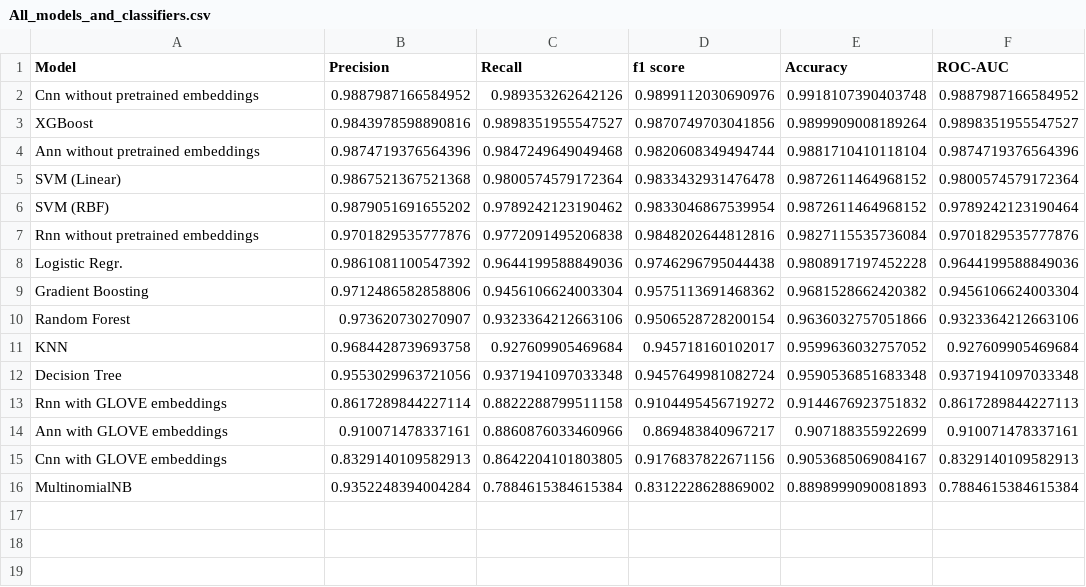
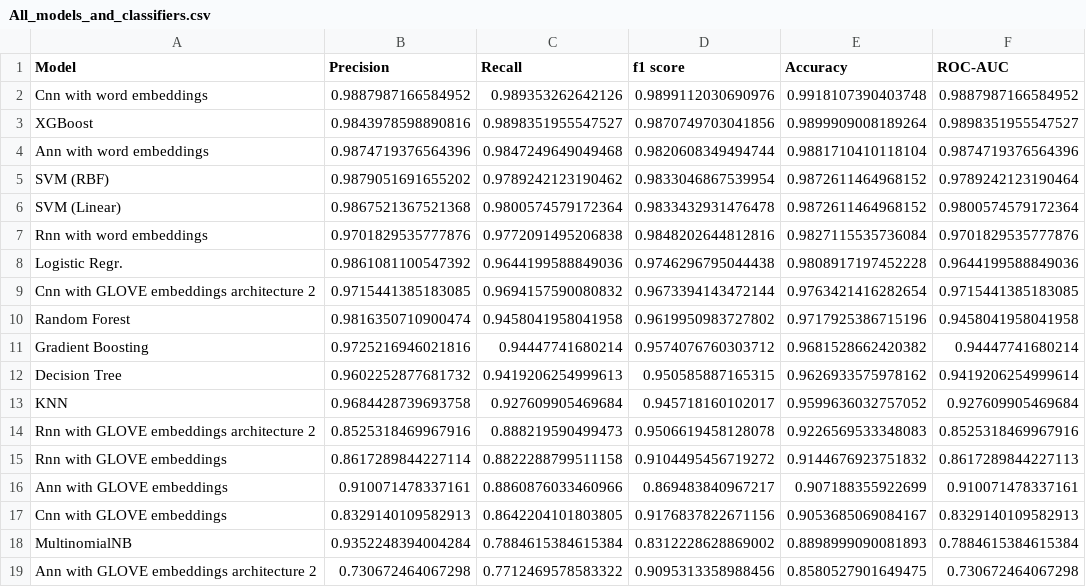
Before and after one commit to shahanHasan/Spam-Email-Classification-Adversarial-Attacks, a CSV file: comparison/All_models_and_classifiers.csv, drawn as a sheet.

```diff
--- a/comparison/All_models_and_classifiers.csv
+++ b/comparison/All_models_and_classifiers.csv
@@ -1,13 +1,15 @@
 Model,Precision,Recall,f1 score,Accuracy,ROC-AUC
-Cnn without pretrained embeddings,0.9887987166584952,0.989353262642126,0.9899112030690976,0.9918107390403748,0.9887987166584952
+Cnn with word embeddings,0.9887987166584952,0.989353262642126,0.9899112030690976,0.9918107390403748,0.9887987166584952
 XGBoost,0.9843978598890816,0.9898351955547527,0.9870749703041856,0.9899909008189264,0.9898351955547527
-Ann without pretrained embeddings,0.9874719376564396,0.9847249649049468,0.9820608349494744,0.9881710410118104,0.9874719376564396
+Ann with word embeddings,0.9874719376564396,0.9847249649049468,0.9820608349494744,0.9881710410118104,0.9874719376564396
+SVM (RBF),0.9879051691655202,0.9789242123190462,0.9833046867539954,0.9872611464968152,0.9789242123190464
 SVM (Linear),0.9867521367521368,0.9800574579172364,0.9833432931476478,0.9872611464968152,0.9800574579172364
-SVM (RBF),0.9879051691655202,0.9789242123190462,0.9833046867539954,0.9872611464968152,0.9789242123190464
-Rnn without pretrained embeddings,0.9701829535777876,0.9772091495206838,0.9848202644812816,0.9827115535736084,0.9701829535777876
+Rnn with word embeddings,0.9701829535777876,0.9772091495206838,0.9848202644812816,0.9827115535736084,0.9701829535777876
 Logistic Regr.,0.9861081100547392,0.9644199588849036,0.9746296795044438,0.9808917197452228,0.9644199588849036
-Gradient Boosting,0.9712486582858806,0.9456106624003304,0.9575113691468362,0.9681528662420382,0.9456106624003304
-Random Forest,0.973620730270907,0.9323364212663106,0.9506528728200154,0.9636032757051866,0.9323364212663106
+Cnn with GLOVE embeddings architecture 2,0.9715441385183085,0.9694157590080832,0.9673394143472144,0.9763421416282654,0.9715441385183085
+Random Forest,0.9816350710900474,0.9458041958041958,0.9619950983727802,0.9717925386715196,0.9458041958041958
+Gradient Boosting,0.9725216946021816,0.94447741680214,0.9574076760303712,0.9681528662420382,0.94447741680214
+Decision Tree,0.9602252877681732,0.9419206254999613,0.950585887165315,0.9626933575978162,0.9419206254999614
 KNN,0.9684428739693758,0.927609905469684,0.945718160102017,0.9599636032757052,0.927609905469684
-Decision Tree,0.9553029963721056,0.9371941097033348,0.9457649981082724,0.9590536851683348,0.9371941097033348
+Rnn with GLOVE embeddings architecture 2,0.8525318469967916,0.888219590499473,0.9506619458128078,0.9226569533348083,0.8525318469967916
 Rnn with GLOVE embeddings,0.8617289844227114,0.8822288799511158,0.9104495456719272,0.9144676923751832,0.8617289844227113
@@ -16 +18,2 @@ Cnn with GLOVE embeddings,0.8329140109582913,0.8642204101803805,0.91768378226711
 MultinomialNB,0.9352248394004284,0.7884615384615384,0.8312228628869002,0.8898999090081893,0.7884615384615384
+Ann with GLOVE embeddings architecture 2,0.730672464067298,0.7712469578583322,0.9095313358988456,0.8580527901649475,0.730672464067298
```
Also changed, not shown: comparison/DNN_Trainable_Embeddings_comparison.csv, comparison/DNN_glove_2_comparison.csv, 8 other files.
